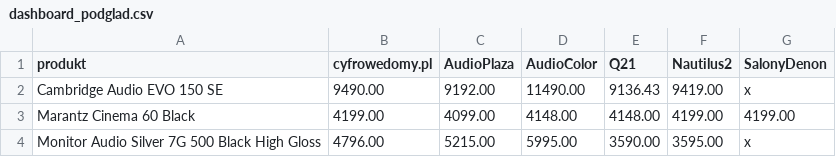
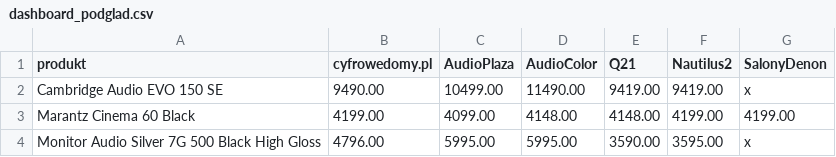
Before and after one commit to Pawel-007/monitoring-cen, a CSV file: dashboard_podglad.csv, drawn as a sheet.

```diff
--- a/dashboard_podglad.csv
+++ b/dashboard_podglad.csv
@@ -1,4 +1,4 @@
 produkt,cyfrowedomy.pl,AudioPlaza,AudioColor,Q21,Nautilus2,SalonyDenon
-Cambridge Audio EVO 150 SE,9490.00,9192.00,11490.00,9136.43,9419.00,x
+Cambridge Audio EVO 150 SE,9490.00,10499.00,11490.00,9419.00,9419.00,x
 Marantz Cinema 60 Black,4199.00,4099.00,4148.00,4148.00,4199.00,4199.00
-Monitor Audio Silver 7G 500 Black High Gloss,4796.00,5215.00,5995.00,3590.00,3595.00,x
+Monitor Audio Silver 7G 500 Black High Gloss,4796.00,5995.00,5995.00,3590.00,3595.00,x
```
Also changed, not shown: 2 other files.
